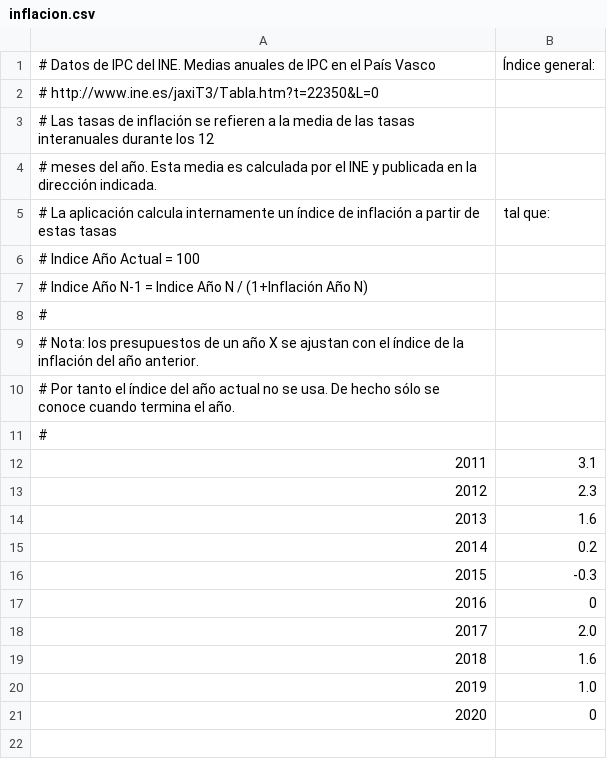
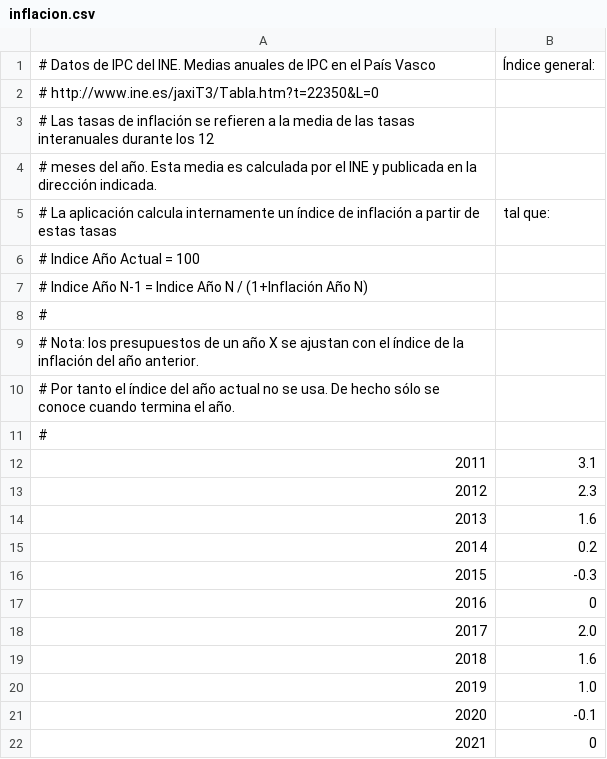
Before and after one commit to civio/presupuesto-vitoriagasteiz, a CSV file: data/inflacion.csv, drawn as a sheet; addresses are those after the commit; the diff names each change by its address in the sheet, - before the commit and + after, or states it on an @@ line.

```diff
--- a/data/inflacion.csv
+++ b/data/inflacion.csv
+row 21: 2020 | -0.1
@@ column A renumbered from row 22 down @@
```
Also changed, not shown: data/poblacion.csv.
